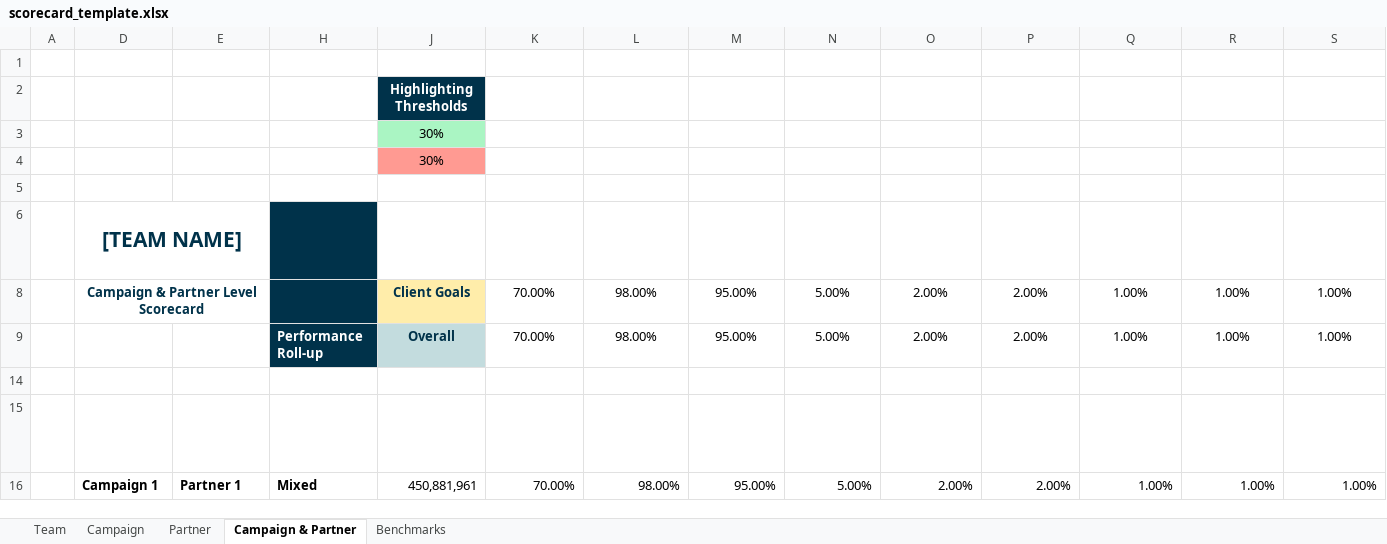
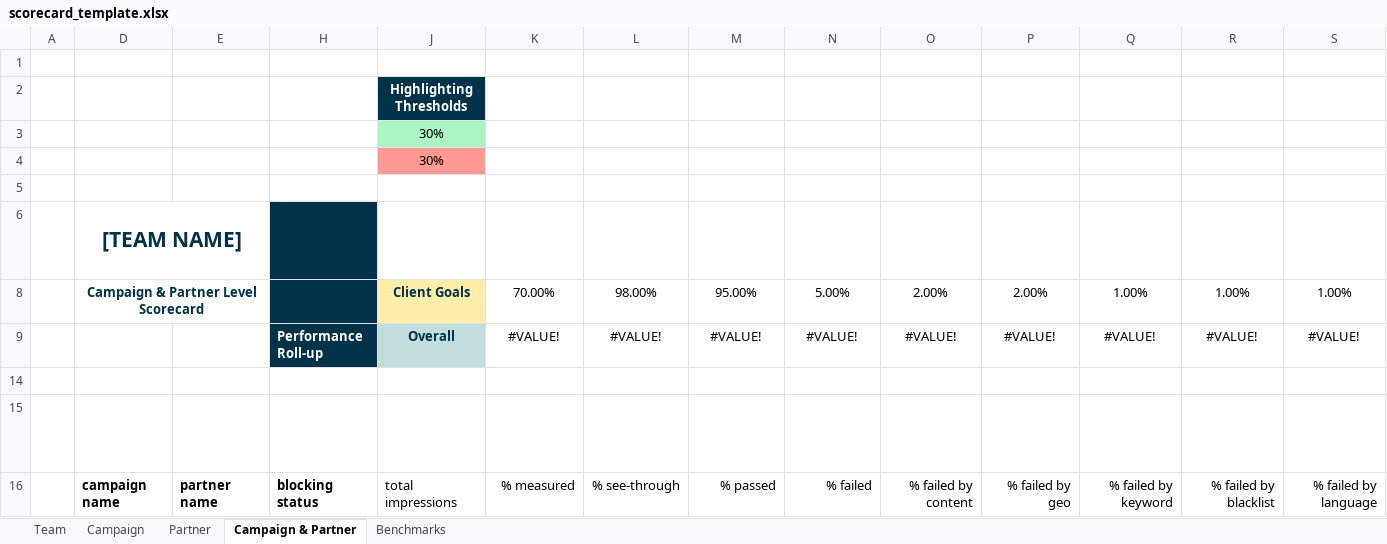
Before and after one commit to vishkumar93/automation_scorecard, an Excel workbook: excel_files/scorecard_template.xlsx, sheet Campaign & Partner, drawn as a sheet; only a part is shown; values as stored, in another font and other column widths than the file's, no borders; charts and pictures and conditional formats and table styles not drawn; removed rows and columns are numbered as before the commit, all else as after; rows hold the shown columns only; the diff names each change by its address in the sheet, - before the commit and + after, or states it on an @@ line.

```diff
--- a/excel_files/scorecard_template.xlsx (sheet Campaign & Partner)
+++ b/excel_files/scorecard_template.xlsx (sheet Campaign & Partner)
-row 9:  |  |  | Performance Roll-up | Overall | 70.00% | 98.00% | 95.00% | 5.00% | 2.00% | 2.00% | 1.00% | 1.00% | 1.00%
+row 9:  |  |  | Performance Roll-up | Overall | #VALUE! | #VALUE! | #VALUE! | #VALUE! | #VALUE! | #VALUE! | #VALUE! | #VALUE! | #VALUE!
-row 16:  | Campaign 1 | Partner 1 | Mixed | 450,881,961 | 70.00% | 98.00% | 95.00% | 5.00% | 2.00% | 2.00% | 1.00% | 1.00% | 1.00%
+row 16:  | campaign name | partner name | blocking status | total impressions | % measured | % see-through | % passed | % failed | % failed by content | % failed by geo | % failed by keyword | % failed by blacklist | % failed by language
```
Also changed, not shown: sheet Partner, sheet Campaign, hidden cells, 6 other files.
